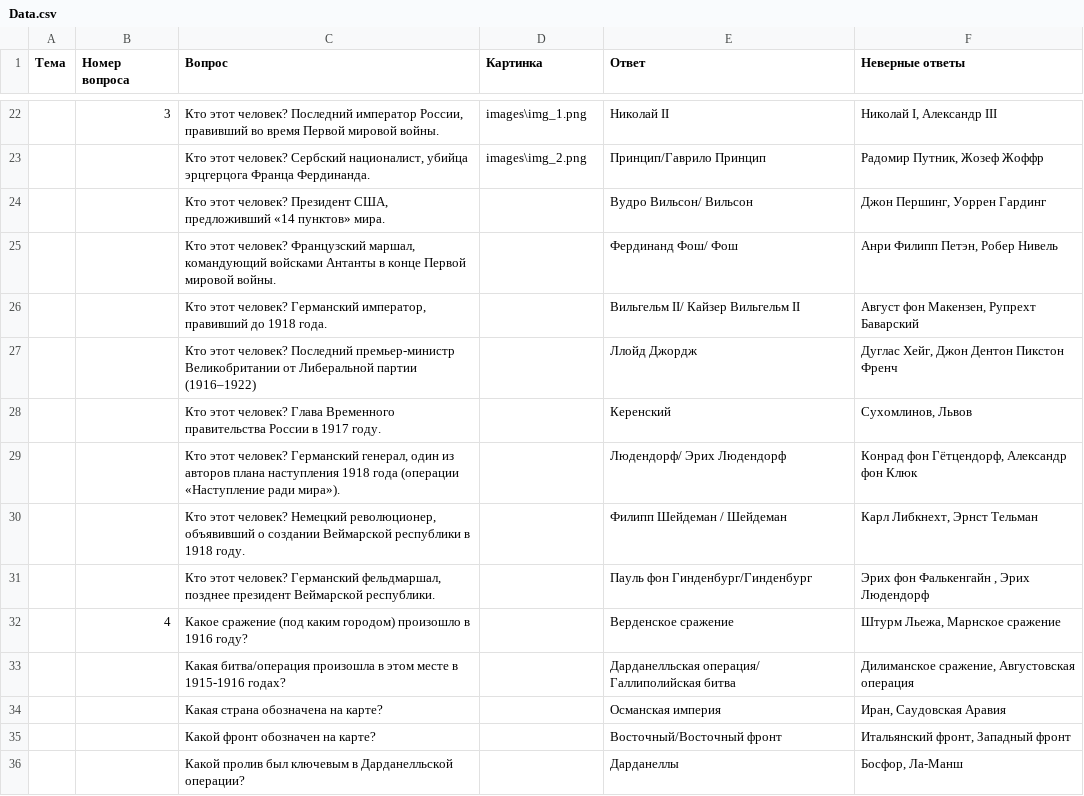
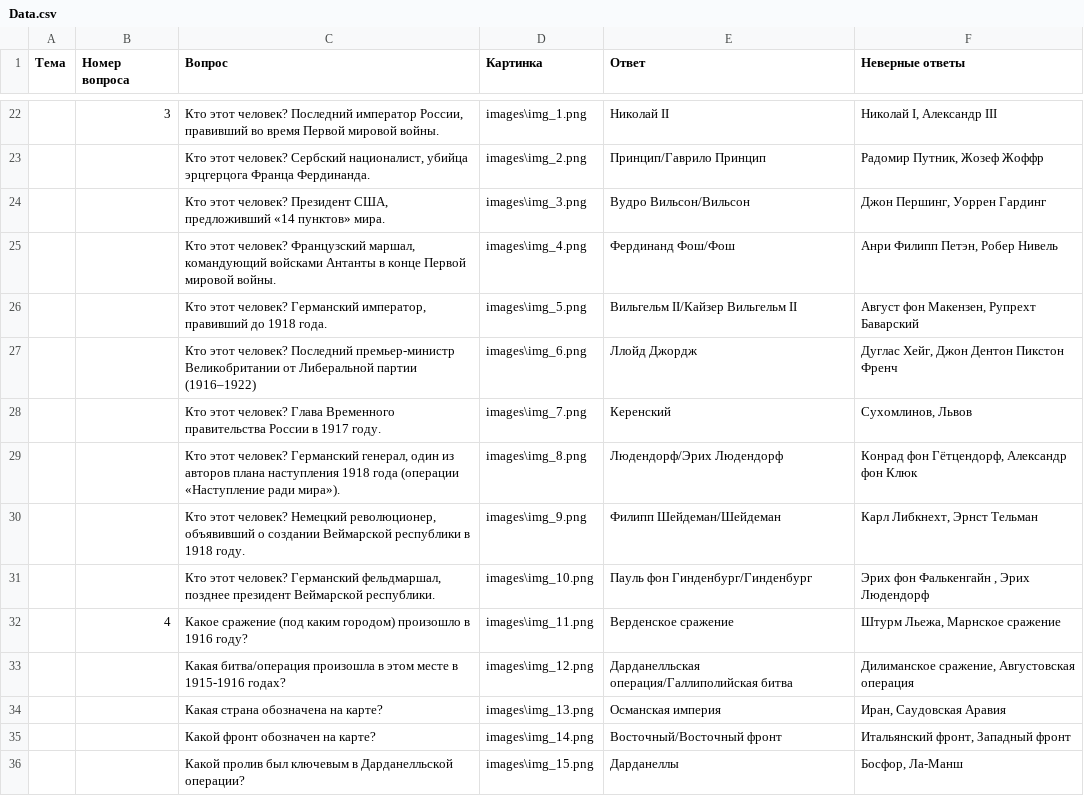
Before and after one commit to GostWave/ProektIstoria, a CSV file: Data.csv, drawn as a sheet; only a part is shown, gaps mark what is left out; the diff covers the shown part only.

```diff
--- a/Data.csv
+++ b/Data.csv
@@ -23,14 +23,14 @@
 ,,"Кто этот человек?  Сербский националист, убийца эрцгерцога Франца Фердинанда.",images\img_2.png,Принцип/Гаврило Принцип,"Радомир Путник, Жозеф Жоффр"
-,,"Кто этот человек? Президент США, предложивший «14 пунктов» мира.",,Вудро Вильсон/ Вильсон,"Джон Першинг, Уоррен Гардинг"
-,,"Кто этот человек?  Французский маршал, командующий войсками Антанты в конце Первой мировой войны.",,Фердинанд Фош/ Фош,"Анри Филипп Петэн, Робер Нивель"
-,,"Кто этот человек?  Германский император, правивший до 1918 года.",,Вильгельм II/ Кайзер Вильгельм II,"Август фон Макензен, Рупрехт Баварский"
-,,Кто этот человек? Последний премьер-министр Великобритании от Либеральной партии (1916–1922) ,,Ллойд Джордж,"Дуглас Хейг, Джон Дентон Пикстон Френч"
-,,Кто этот человек?  Глава Временного правительства России в 1917 году.,,Керенский,"Сухомлинов, Львов"
-,,"Кто этот человек? Германский генерал, один из авторов плана наступления 1918 года (операции «Наступление ради мира»).",,Людендорф/ Эрих Людендорф,"Конрад фон Гётцендорф, Александр фон Клюк"
-,,"Кто этот человек? Немецкий революционер, объявивший о создании Веймарской республики в 1918 году.",,Филипп Шейдеман / Шейдеман,"Карл Либкнехт, Эрнст Тельман"
-,,"Кто этот человек? Германский фельдмаршал, позднее президент Веймарской республики.",,Пауль фон Гинденбург/Гинденбург,"Эрих фон Фалькенгайн , Эрих Людендорф "
-,4,Какое сражение (под каким городом) произошло в 1916 году?  ,, Верденское сражение,"Штурм Льежа, Марнское сражение"
-,,Какая битва/операция произошла в этом месте в 1915-1916 годах? ,,Дарданелльская операция/ Галлиполийская битва,"Дилиманское сражение, Августовская операция"
-,,Какая страна обозначена на карте? ,,Османская империя,"Иран, Саудовская Аравия"
-,,Какой фронт обозначен на карте? ,,Восточный/Восточный фронт,"Итальянский фронт, Западный фронт"
-,,Какой пролив был ключевым в Дарданелльской операции?,, Дарданеллы,"Босфор, Ла-Манш"
+,,"Кто этот человек? Президент США, предложивший «14 пунктов» мира.",images\img_3.png,Вудро Вильсон/Вильсон,"Джон Першинг, Уоррен Гардинг"
+,,"Кто этот человек?  Французский маршал, командующий войсками Антанты в конце Первой мировой войны.",images\img_4.png,Фердинанд Фош/Фош,"Анри Филипп Петэн, Робер Нивель"
+,,"Кто этот человек?  Германский император, правивший до 1918 года.",images\img_5.png,Вильгельм II/Кайзер Вильгельм II,"Август фон Макензен, Рупрехт Баварский"
+,,Кто этот человек? Последний премьер-министр Великобритании от Либеральной партии (1916–1922) ,images\img_6.png,Ллойд Джордж,"Дуглас Хейг, Джон Дентон Пикстон Френч"
+,,Кто этот человек?  Глава Временного правительства России в 1917 году.,images\img_7.png,Керенский,"Сухомлинов, Львов"
+,,"Кто этот человек? Германский генерал, один из авторов плана наступления 1918 года (операции «Наступление ради мира»).",images\img_8.png,Людендорф/Эрих Людендорф,"Конрад фон Гётцендорф, Александр фон Клюк"
+,,"Кто этот человек? Немецкий революционер, объявивший о создании Веймарской республики в 1918 году.",images\img_9.png,Филипп Шейдеман/Шейдеман,"Карл Либкнехт, Эрнст Тельман"
+,,"Кто этот человек? Германский фельдмаршал, позднее президент Веймарской республики.",images\img_10.png,Пауль фон Гинденбург/Гинденбург,"Эрих фон Фалькенгайн , Эрих Людендорф "
+,4,Какое сражение (под каким городом) произошло в 1916 году?  ,images\img_11.png, Верденское сражение,"Штурм Льежа, Марнское сражение"
+,,Какая битва/операция произошла в этом месте в 1915-1916 годах? ,images\img_12.png,Дарданелльская операция/Галлиполийская битва,"Дилиманское сражение, Августовская операция"
+,,Какая страна обозначена на карте? ,images\img_13.png,Османская империя,"Иран, Саудовская Аравия"
+,,Какой фронт обозначен на карте? ,images\img_14.png,Восточный/Восточный фронт,"Итальянский фронт, Западный фронт"
+,,Какой пролив был ключевым в Дарданелльской операции?,images\img_15.png, Дарданеллы,"Босфор, Ла-Манш"
```
Also changed, not shown: 26 added rows, 1 removed row and 39 edited cells elsewhere in this file, 3 other files.
